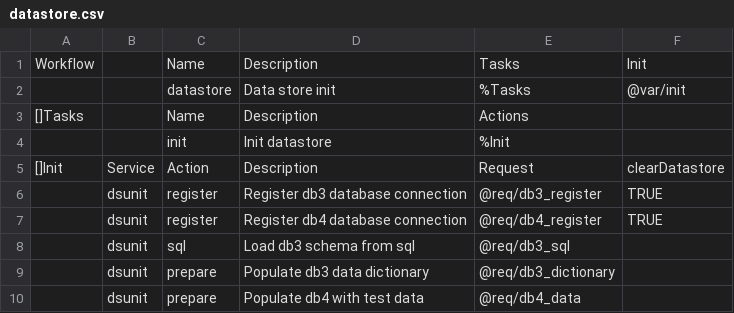
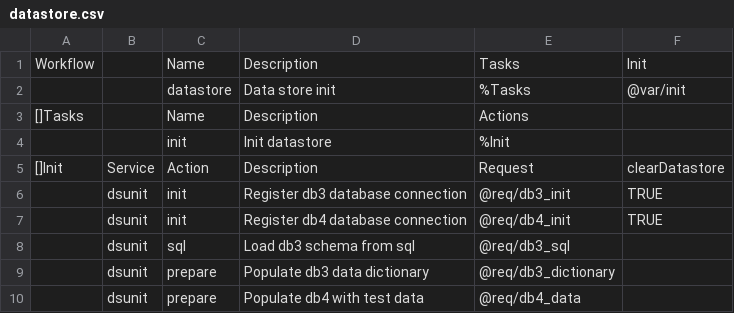
Before and after one commit to viant/endly, a CSV file: example/etl/transformer/endly/datastore/datastore.csv, drawn as a sheet.

```diff
--- a/example/etl/transformer/endly/datastore/datastore.csv
+++ b/example/etl/transformer/endly/datastore/datastore.csv
@@ -5,4 +5,4 @@ Workflow,,Name,Description,Tasks,Init
 []Init,Service,Action,Description,Request,clearDatastore
-,dsunit,register,Register db3 database connection,@req/db3_register,TRUE
-,dsunit,register,Register db4 database connection,@req/db4_register,TRUE
+,dsunit,init,Register db3 database connection,@req/db3_init,TRUE
+,dsunit,init,Register db4 database connection,@req/db4_init,TRUE
 ,dsunit,sql,Load db3 schema from sql,@req/db3_sql,
```
Also changed, not shown: example/etl/transformer/endly/regresion/regresion.csv, 8 other files.
